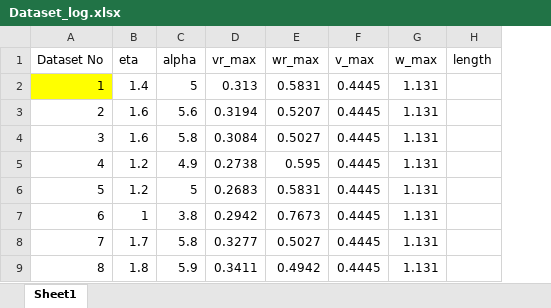
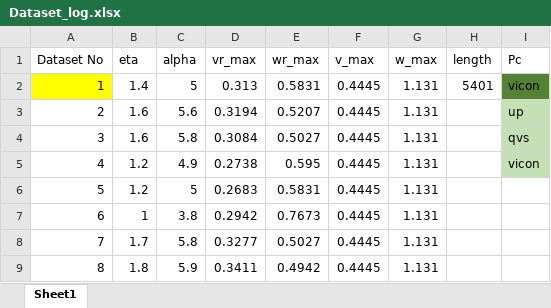
Before and after one commit to suryaprakashrajkumar/ROBOML, an Excel workbook: ROBO_ML/Dataset_log.xlsx, sheet Sheet1, drawn as a sheet; only a part is shown; values as stored, in another font and other column widths than the file's, no borders; conditional formats not drawn; the diff names each change by its address in the sheet, - before the commit and + after, or states it on an @@ line.

```diff
--- a/ROBO_ML/Dataset_log.xlsx (sheet Sheet1)
+++ b/ROBO_ML/Dataset_log.xlsx (sheet Sheet1)
+column I (Pc), rows 2-5: vicon | up | qvs | vicon
-H2 (length): (empty)
+H2 (length): 5401
```
Also changed, not shown: 17 other files.
